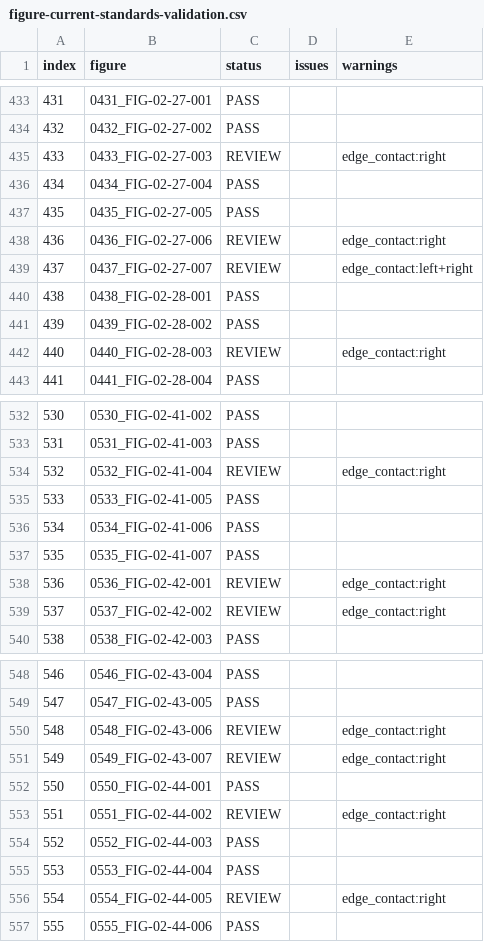
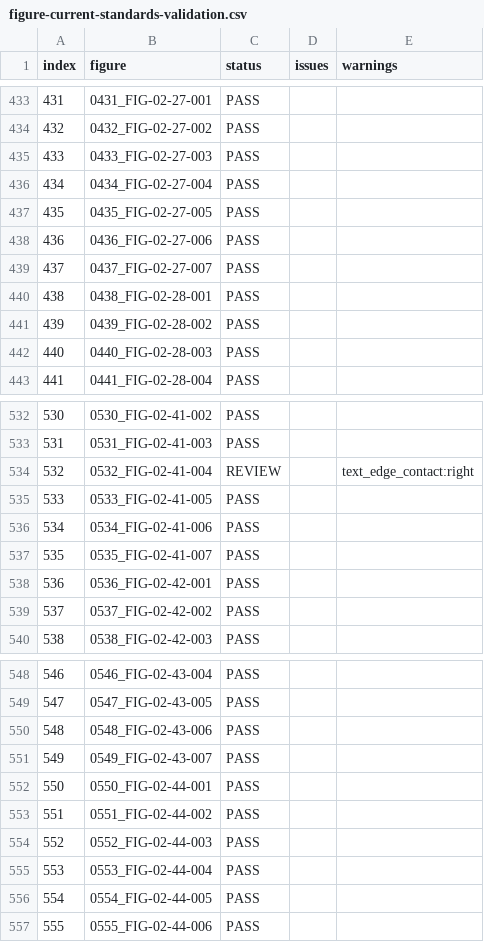
Before and after one commit to Tarwyn76/FE-Study-Guide, a CSV file: meta/figure-current-standards-validation.csv, drawn as a sheet; only a part is shown, gaps mark what is left out; the diff covers the shown part only.

```diff
--- a/meta/figure-current-standards-validation.csv
+++ b/meta/figure-current-standards-validation.csv
@@ -434,10 +434,10 @@
 432,0432_FIG-02-27-002,PASS,,
-433,0433_FIG-02-27-003,REVIEW,,edge_contact:right
+433,0433_FIG-02-27-003,PASS,,
 434,0434_FIG-02-27-004,PASS,,
 435,0435_FIG-02-27-005,PASS,,
-436,0436_FIG-02-27-006,REVIEW,,edge_contact:right
-437,0437_FIG-02-27-007,REVIEW,,edge_contact:left+right
+436,0436_FIG-02-27-006,PASS,,
+437,0437_FIG-02-27-007,PASS,,
 438,0438_FIG-02-28-001,PASS,,
 439,0439_FIG-02-28-002,PASS,,
-440,0440_FIG-02-28-003,REVIEW,,edge_contact:right
+440,0440_FIG-02-28-003,PASS,,
 441,0441_FIG-02-28-004,PASS,,
@@ -533,3 +533,3 @@
 531,0531_FIG-02-41-003,PASS,,
-532,0532_FIG-02-41-004,REVIEW,,edge_contact:right
+532,0532_FIG-02-41-004,REVIEW,,text_edge_contact:right
 533,0533_FIG-02-41-005,PASS,,
@@ -537,4 +537,4 @@
 535,0535_FIG-02-41-007,PASS,,
-536,0536_FIG-02-42-001,REVIEW,,edge_contact:right
-537,0537_FIG-02-42-002,REVIEW,,edge_contact:right
+536,0536_FIG-02-42-001,PASS,,
+537,0537_FIG-02-42-002,PASS,,
 538,0538_FIG-02-42-003,PASS,,
@@ -549,9 +549,9 @@
 547,0547_FIG-02-43-005,PASS,,
-548,0548_FIG-02-43-006,REVIEW,,edge_contact:right
-549,0549_FIG-02-43-007,REVIEW,,edge_contact:right
+548,0548_FIG-02-43-006,PASS,,
+549,0549_FIG-02-43-007,PASS,,
 550,0550_FIG-02-44-001,PASS,,
-551,0551_FIG-02-44-002,REVIEW,,edge_contact:right
+551,0551_FIG-02-44-002,PASS,,
 552,0552_FIG-02-44-003,PASS,,
 553,0553_FIG-02-44-004,PASS,,
-554,0554_FIG-02-44-005,REVIEW,,edge_contact:right
+554,0554_FIG-02-44-005,PASS,,
 555,0555_FIG-02-44-006,PASS,,
```
Also changed, not shown: 44 edited cells elsewhere in this file, 1 other file.
